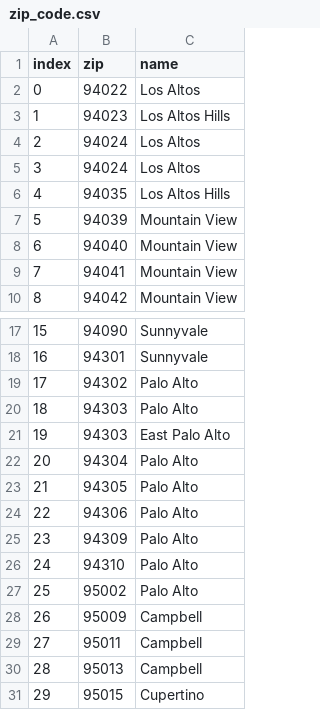
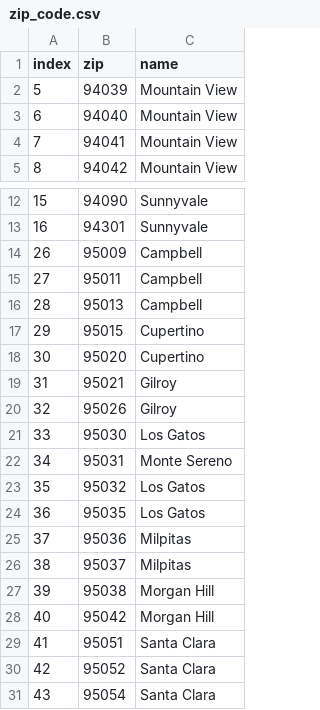
Before and after one commit to axieyangb/crawler_redfin, a CSV file: src/main/resources/datasheets/zip_code.csv, drawn as a sheet; only a part is shown, gaps mark what is left out; the shorter side is filled out with more unchanged rows; the diff names each change by its address in the sheet, - before the commit and + after, or states it on an @@ line.

```diff
--- a/src/main/resources/datasheets/zip_code.csv
+++ b/src/main/resources/datasheets/zip_code.csv
-row 2: 0 | 94022 | Los Altos
-row 3: 1 | 94023 | Los Altos Hills
-row 4: 2 | 94024 | Los Altos
-row 5: 3 | 94024 | Los Altos
-row 6: 4 | 94035 | Los Altos Hills
-row 19: 17 | 94302 | Palo Alto
-row 20: 18 | 94303 | Palo Alto
-row 21: 19 | 94303 | East Palo Alto
-row 22: 20 | 94304 | Palo Alto
-row 23: 21 | 94305 | Palo Alto
-row 24: 22 | 94306 | Palo Alto
-row 25: 23 | 94309 | Palo Alto
-row 26: 24 | 94310 | Palo Alto
-row 27: 25 | 95002 | Palo Alto
```
Also changed, not shown: 30 other files.
